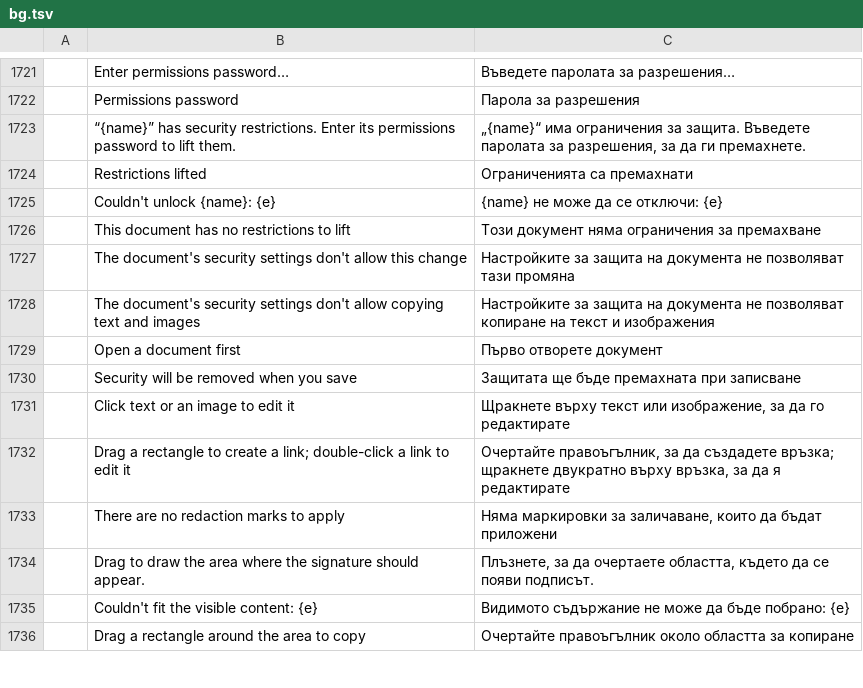
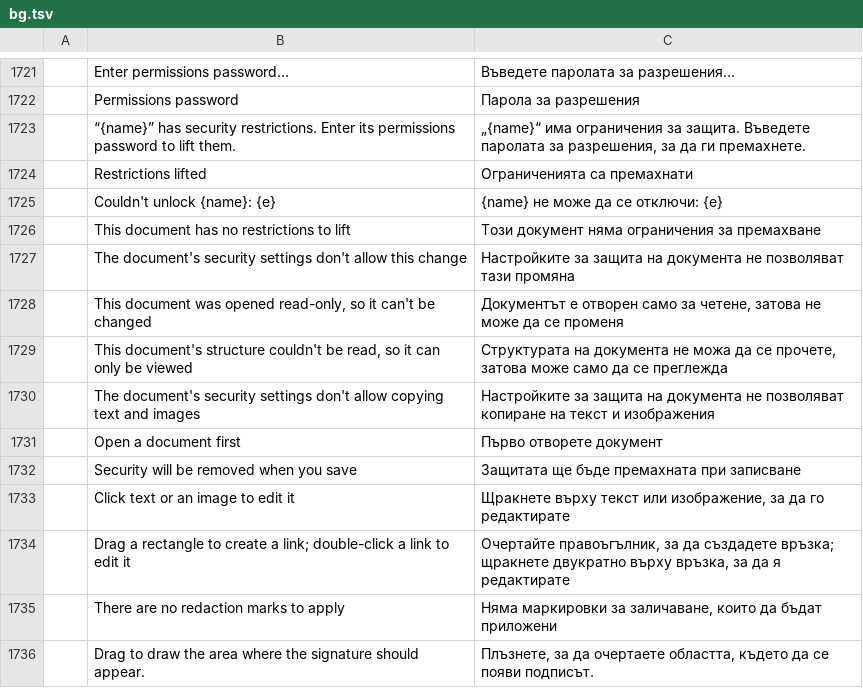
Before and after one commit to DTS-Development/pdfcraft, a TSV file: crates/ui-egui/src/i18n/bg.tsv, drawn as a sheet; only a part is shown, gaps mark what is left out; the shorter side is filled out with more unchanged rows.

```diff
--- a/crates/ui-egui/src/i18n/bg.tsv
+++ b/crates/ui-egui/src/i18n/bg.tsv
@@ -1727,2 +1727,4 @@
 	The document's security settings don't allow this change	Настройките за защита на документа не позволяват тази промяна
+	This document was opened read-only, so it can't be changed	Документът е отворен само за четене, затова не може да се променя
+	This document's structure couldn't be read, so it can only be viewed	Структурата на документа не можа да се прочете, затова може само да се преглежда
 	The document's security settings don't allow copying text and images	Настройките за защита на документа не позволяват копиране на текст и изображения
```
Also changed, not shown: crates/ui-egui/src/i18n/el.tsv, crates/ui-egui/src/i18n/kk.tsv, 23 other files.
